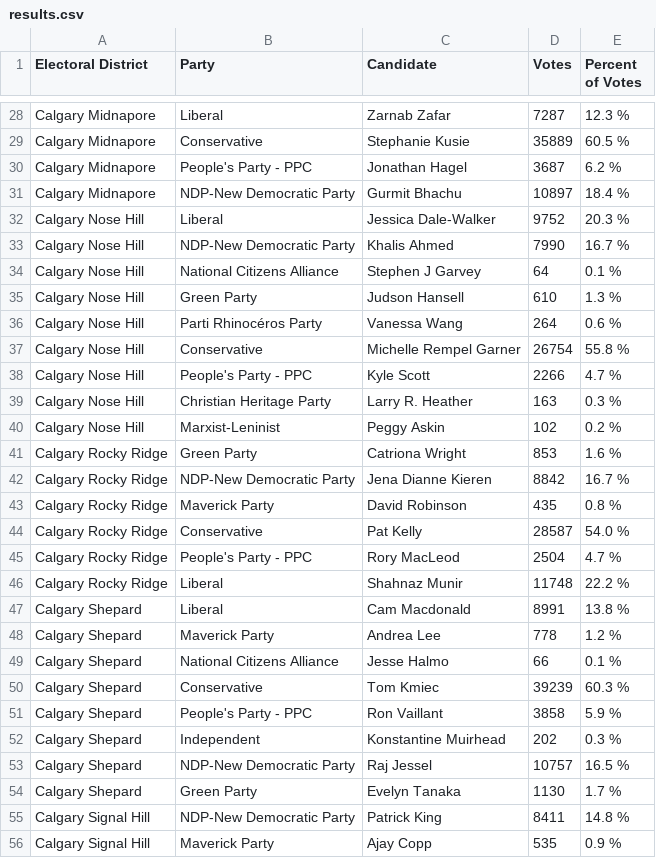
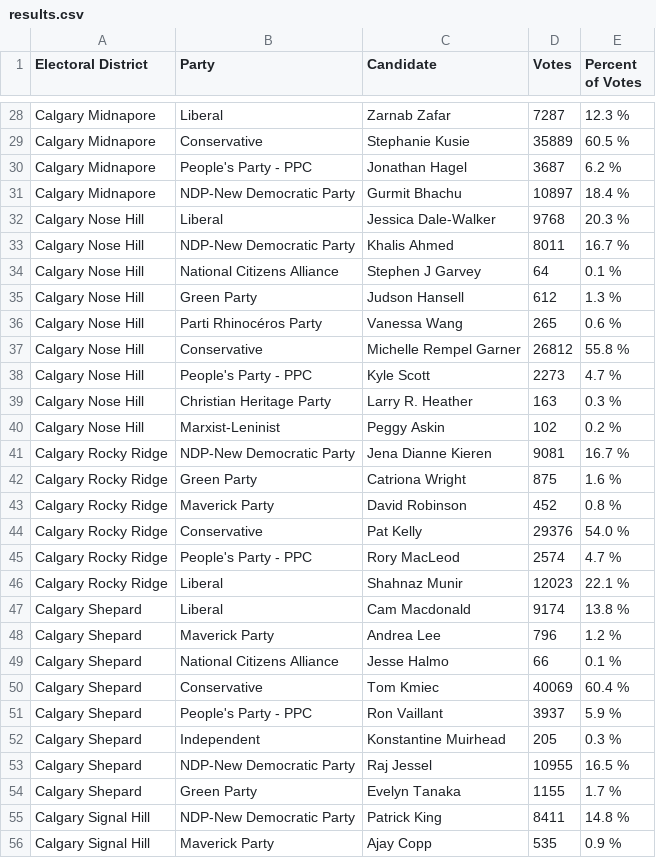
Before and after one commit to aryntoombs/Calgary-Election, a CSV file: results.csv, drawn as a sheet; only a part is shown, gaps mark what is left out; the diff covers the shown part only.

Commit message:
update election results

```diff
--- a/results.csv
+++ b/results.csv
@@ -31,25 +31,25 @@
 "Calgary Midnapore","NDP-New Democratic Party","Gurmit Bhachu",10897,"18.4 %"
-"Calgary Nose Hill","Liberal","Jessica Dale-Walker",9752,"20.3 %"
-"Calgary Nose Hill","NDP-New Democratic Party","Khalis Ahmed",7990,"16.7 %"
+"Calgary Nose Hill","Liberal","Jessica Dale-Walker",9768,"20.3 %"
+"Calgary Nose Hill","NDP-New Democratic Party","Khalis Ahmed",8011,"16.7 %"
 "Calgary Nose Hill","National Citizens Alliance","Stephen J Garvey",64,"0.1 %"
-"Calgary Nose Hill","Green Party","Judson Hansell",610,"1.3 %"
-"Calgary Nose Hill","Parti Rhinocéros Party","Vanessa Wang",264,"0.6 %"
-"Calgary Nose Hill","Conservative","Michelle Rempel Garner",26754,"55.8 %"
-"Calgary Nose Hill","People's Party - PPC","Kyle Scott",2266,"4.7 %"
+"Calgary Nose Hill","Green Party","Judson Hansell",612,"1.3 %"
+"Calgary Nose Hill","Parti Rhinocéros Party","Vanessa Wang",265,"0.6 %"
+"Calgary Nose Hill","Conservative","Michelle Rempel Garner",26812,"55.8 %"
+"Calgary Nose Hill","People's Party - PPC","Kyle Scott",2273,"4.7 %"
 "Calgary Nose Hill","Christian Heritage Party","Larry R. Heather",163,"0.3 %"
 "Calgary Nose Hill","Marxist-Leninist","Peggy Askin",102,"0.2 %"
-"Calgary Rocky Ridge","Green Party","Catriona Wright",853,"1.6 %"
-"Calgary Rocky Ridge","NDP-New Democratic Party","Jena Dianne Kieren",8842,"16.7 %"
-"Calgary Rocky Ridge","Maverick Party","David Robinson",435,"0.8 %"
-"Calgary Rocky Ridge","Conservative","Pat Kelly",28587,"54.0 %"
-"Calgary Rocky Ridge","People's Party - PPC","Rory MacLeod",2504,"4.7 %"
-"Calgary Rocky Ridge","Liberal","Shahnaz Munir",11748,"22.2 %"
-"Calgary Shepard","Liberal","Cam Macdonald",8991,"13.8 %"
-"Calgary Shepard","Maverick Party","Andrea Lee",778,"1.2 %"
+"Calgary Rocky Ridge","NDP-New Democratic Party","Jena Dianne Kieren",9081,"16.7 %"
+"Calgary Rocky Ridge","Green Party","Catriona Wright",875,"1.6 %"
+"Calgary Rocky Ridge","Maverick Party","David Robinson",452,"0.8 %"
+"Calgary Rocky Ridge","Conservative","Pat Kelly",29376,"54.0 %"
+"Calgary Rocky Ridge","People's Party - PPC","Rory MacLeod",2574,"4.7 %"
+"Calgary Rocky Ridge","Liberal","Shahnaz Munir",12023,"22.1 %"
+"Calgary Shepard","Liberal","Cam Macdonald",9174,"13.8 %"
+"Calgary Shepard","Maverick Party","Andrea Lee",796,"1.2 %"
 "Calgary Shepard","National Citizens Alliance","Jesse Halmo",66,"0.1 %"
-"Calgary Shepard","Conservative","Tom Kmiec",39239,"60.3 %"
-"Calgary Shepard","People's Party - PPC","Ron Vaillant",3858,"5.9 %"
-"Calgary Shepard","Independent","Konstantine Muirhead",202,"0.3 %"
-"Calgary Shepard","NDP-New Democratic Party","Raj Jessel",10757,"16.5 %"
-"Calgary Shepard","Green Party","Evelyn Tanaka",1130,"1.7 %"
+"Calgary Shepard","Conservative","Tom Kmiec",40069,"60.4 %"
+"Calgary Shepard","People's Party - PPC","Ron Vaillant",3937,"5.9 %"
+"Calgary Shepard","Independent","Konstantine Muirhead",205,"0.3 %"
+"Calgary Shepard","NDP-New Democratic Party","Raj Jessel",10955,"16.5 %"
+"Calgary Shepard","Green Party","Evelyn Tanaka",1155,"1.7 %"
 "Calgary Signal Hill","NDP-New Democratic Party","Patrick King",8411,"14.8 %"
```
Also changed, not shown: 8 edited cells elsewhere in this file.
